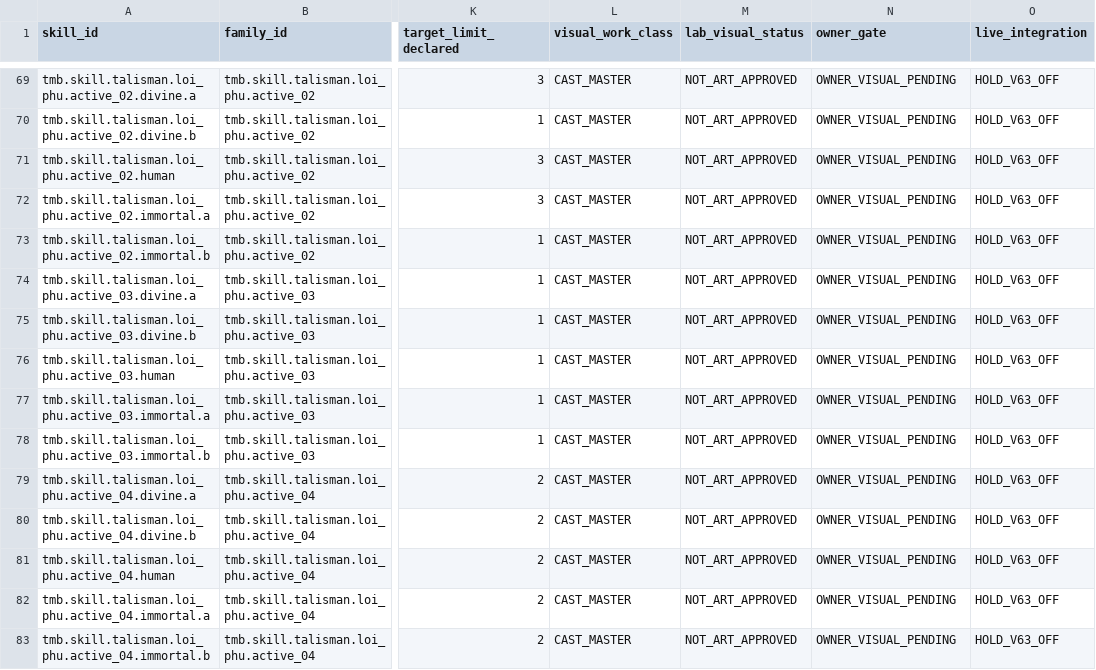
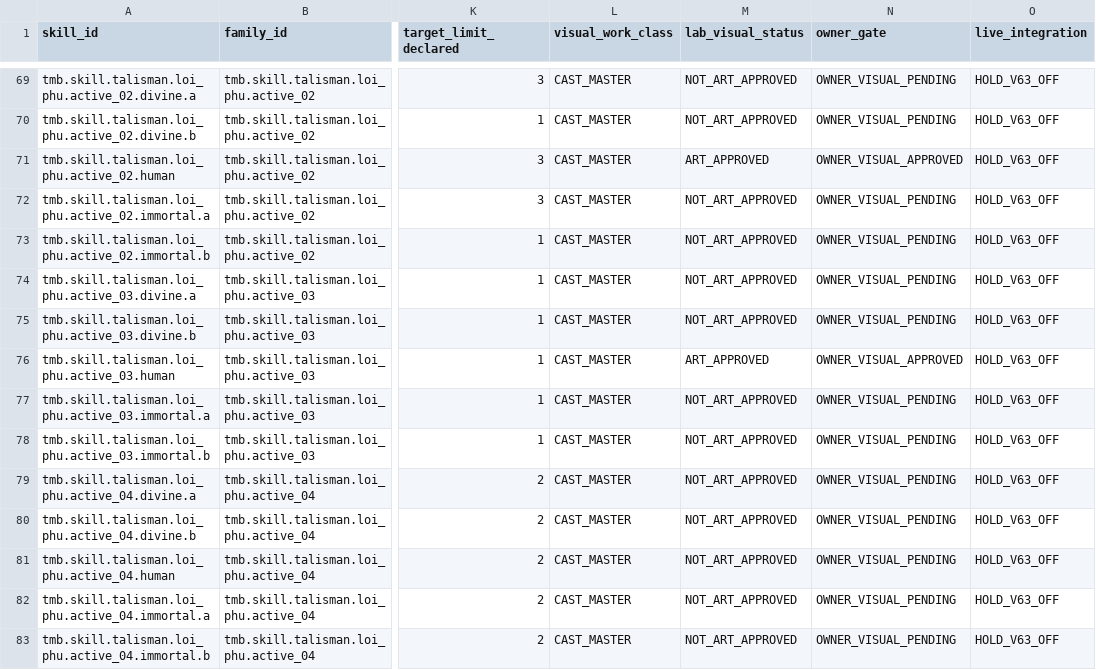
Before and after one commit to vuanhtuan161094-byte/TongMonBaDao, a CSV file: docs/operations/vfx_school_ledgers/02_talisman_183.csv, drawn as a sheet; only a part is shown, gaps mark what is left out; the diff names each change by its address in the sheet, - before the commit and + after, or states it on an @@ line.

Commit message:
VFX Lôi Phù: record owner visual approvals TAL02 R6 and TAL03 R4, keep PvE off

```diff
--- a/docs/operations/vfx_school_ledgers/02_talisman_183.csv
+++ b/docs/operations/vfx_school_ledgers/02_talisman_183.csv
-M71 (lab_visual_status): NOT_ART_APPROVED
+M71 (lab_visual_status): ART_APPROVED
-N71 (owner_gate): OWNER_VISUAL_PENDING
+N71 (owner_gate): OWNER_VISUAL_APPROVED
-M76 (lab_visual_status): NOT_ART_APPROVED
+M76 (lab_visual_status): ART_APPROVED
-N76 (owner_gate): OWNER_VISUAL_PENDING
+N76 (owner_gate): OWNER_VISUAL_APPROVED
```
